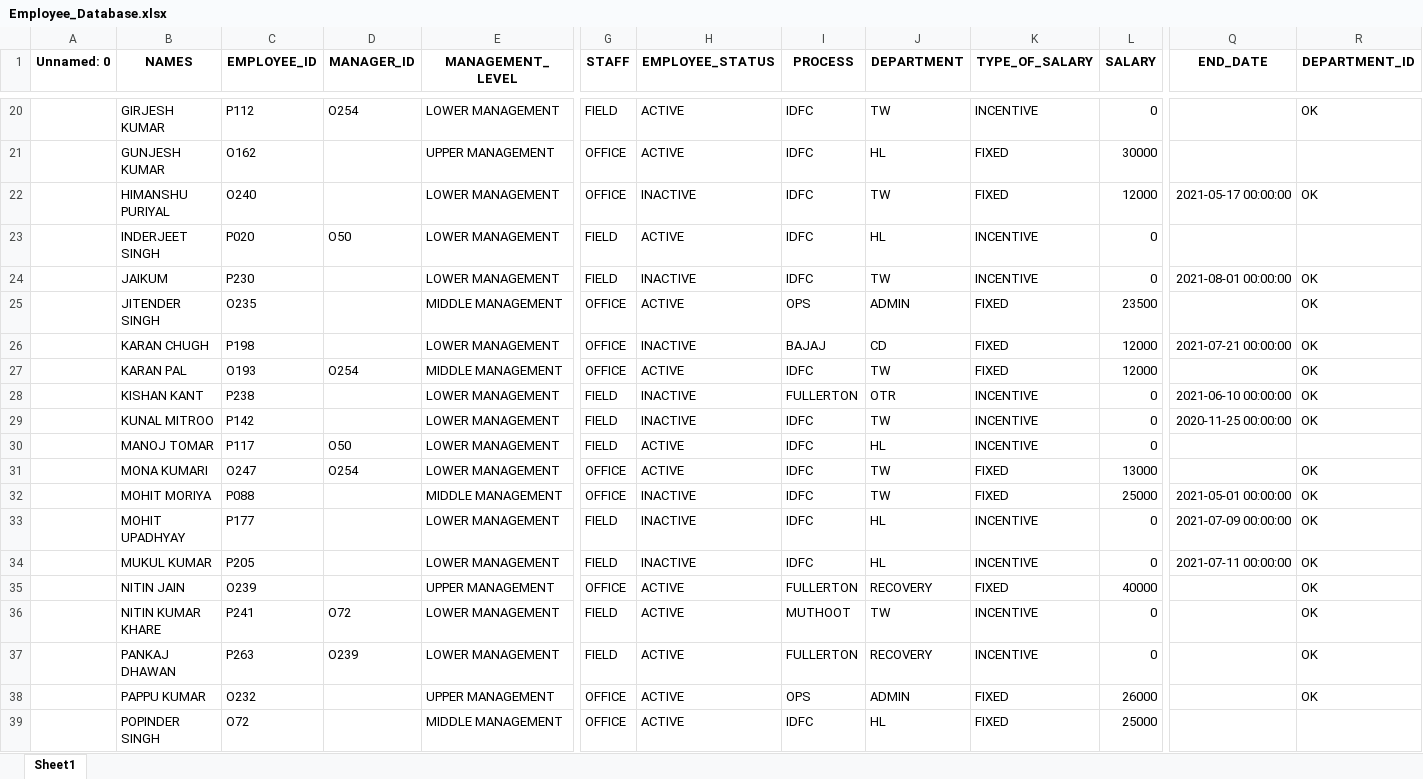
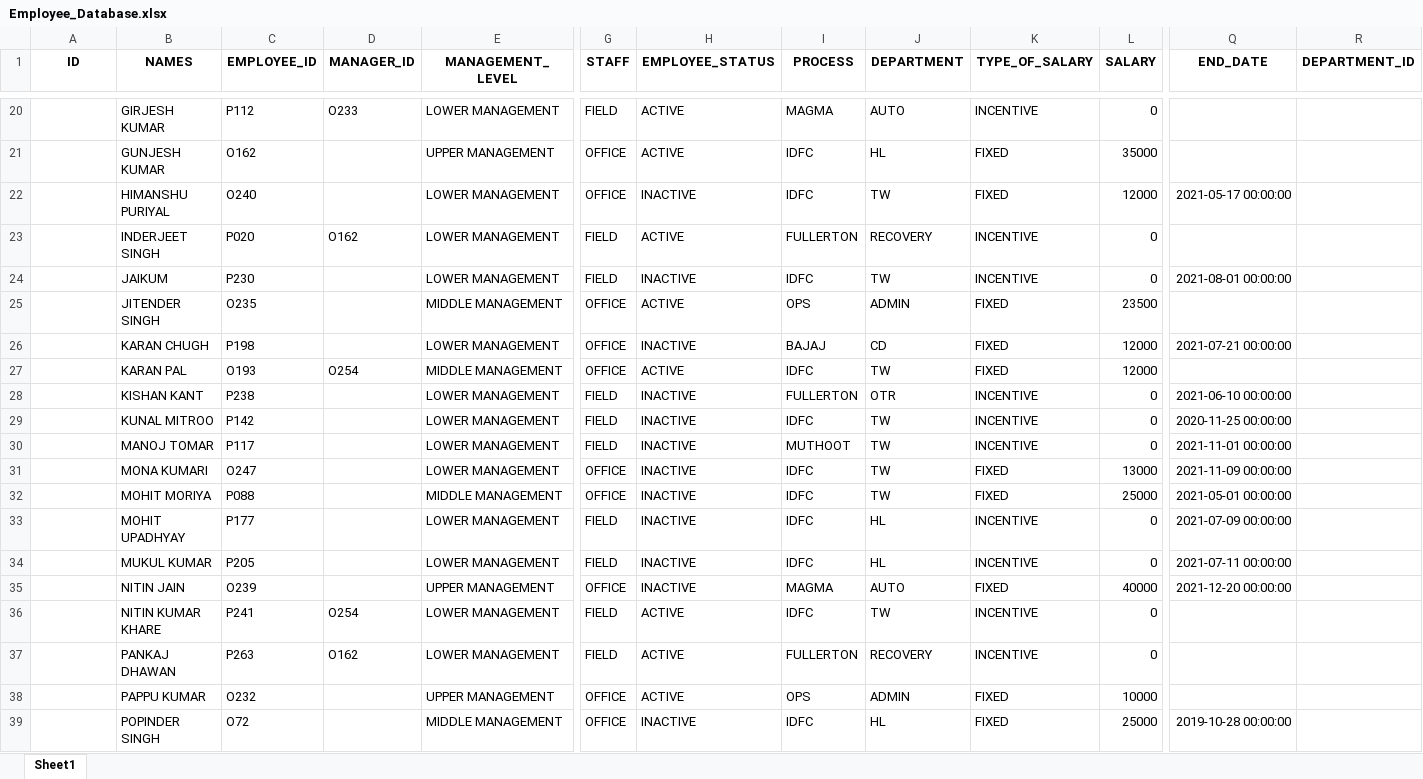
Before and after one commit to mohaksehgal/Website_on_MAC, an Excel workbook: media/Employees/Employee_Database.xlsx, sheet Sheet1, drawn as a sheet; only a part is shown, gaps mark what is left out; values as stored, in another font and other column widths than the file's, no borders; the diff covers the shown part only; the diff names each change by its address in the sheet, - before the commit and + after, or states it on an @@ line.

```diff
--- a/media/Employees/Employee_Database.xlsx (sheet Sheet1)
+++ b/media/Employees/Employee_Database.xlsx (sheet Sheet1)
-A1: Unnamed: 0
+A1: ID
-D20 (MANAGER_ID): O254
+D20 (MANAGER_ID): O233
-I20 (PROCESS): IDFC
+I20 (PROCESS): MAGMA
-J20 (DEPARTMENT): TW
+J20 (DEPARTMENT): AUTO
-R20 (DEPARTMENT_ID): OK
+R20 (DEPARTMENT_ID): (empty)
-L21 (SALARY): 30000
+L21 (SALARY): 35000
-R22 (DEPARTMENT_ID): OK
+R22 (DEPARTMENT_ID): (empty)
-D23 (MANAGER_ID): O50
+D23 (MANAGER_ID): O162
-I23 (PROCESS): IDFC
+I23 (PROCESS): FULLERTON
-J23 (DEPARTMENT): HL
+J23 (DEPARTMENT): RECOVERY
-R24:R29 (DEPARTMENT_ID): OK
+R24:R29 (DEPARTMENT_ID): (empty)
-D30 (MANAGER_ID): O50
+D30 (MANAGER_ID): (empty)
-H30:H31 (EMPLOYEE_STATUS): ACTIVE
+H30:H31 (EMPLOYEE_STATUS): INACTIVE
-I30 (PROCESS): IDFC
+I30 (PROCESS): MUTHOOT
-J30 (DEPARTMENT): HL
+J30 (DEPARTMENT): TW
-Q30 (END_DATE): (empty)
+Q30 (END_DATE): 2021-11-01 00:00:00
-D31 (MANAGER_ID): O254
+D31 (MANAGER_ID): (empty)
-Q31 (END_DATE): (empty)
+Q31 (END_DATE): 2021-11-09 00:00:00
-R31:R38 (DEPARTMENT_ID): OK
+R31:R38 (DEPARTMENT_ID): (empty)
-H35 (EMPLOYEE_STATUS): ACTIVE
+H35 (EMPLOYEE_STATUS): INACTIVE
-I35 (PROCESS): FULLERTON
+I35 (PROCESS): MAGMA
-J35 (DEPARTMENT): RECOVERY
+J35 (DEPARTMENT): AUTO
-Q35 (END_DATE): (empty)
+Q35 (END_DATE): 2021-12-20 00:00:00
-D36 (MANAGER_ID): O72
+D36 (MANAGER_ID): O254
-I36 (PROCESS): MUTHOOT
+I36 (PROCESS): IDFC
-D37 (MANAGER_ID): O239
+D37 (MANAGER_ID): O162
-L38 (SALARY): 26000
+L38 (SALARY): 10000
-H39 (EMPLOYEE_STATUS): ACTIVE
+H39 (EMPLOYEE_STATUS): INACTIVE
-Q39 (END_DATE): (empty)
+Q39 (END_DATE): 2019-10-28 00:00:00
```
Also changed, not shown: 17 added rows and 304 edited cells elsewhere in this sheet, media/BAJAJ-CD/Billing/BAJAJ PAYOUT.xlsx, media/BAJAJ-CD/MIS/BAJAJ TC-WISE MIS.xlsx, 13 other files.
